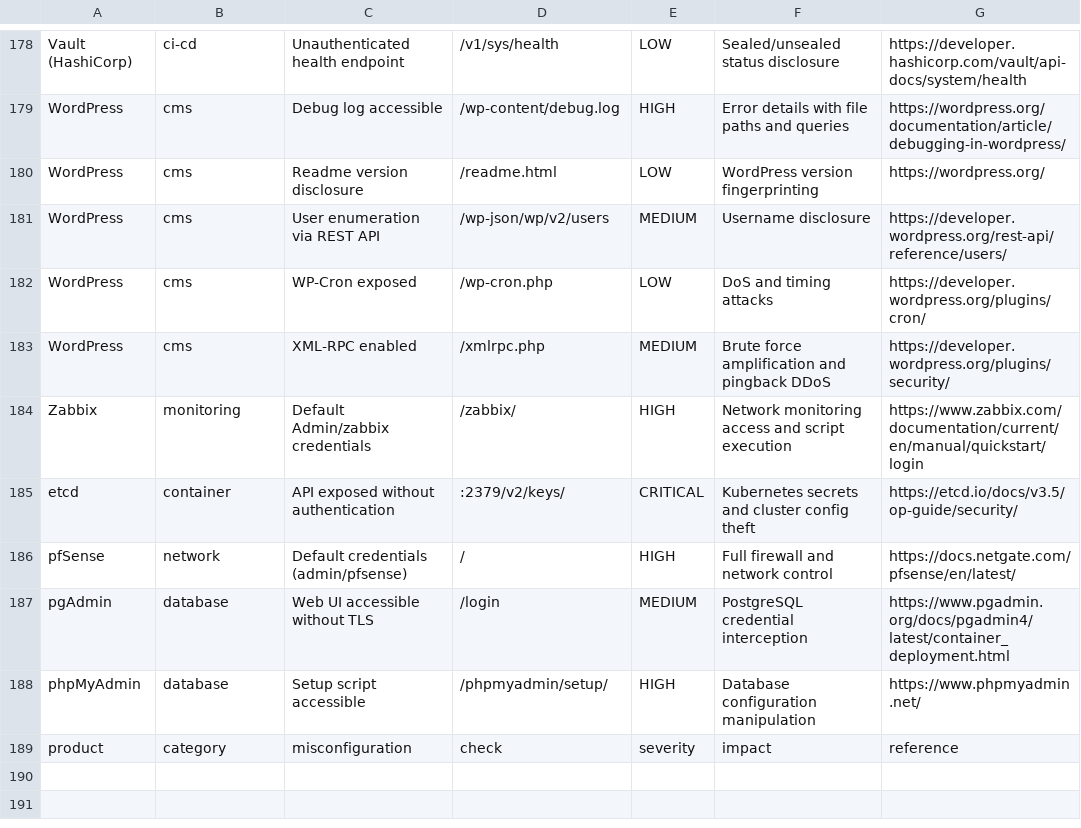
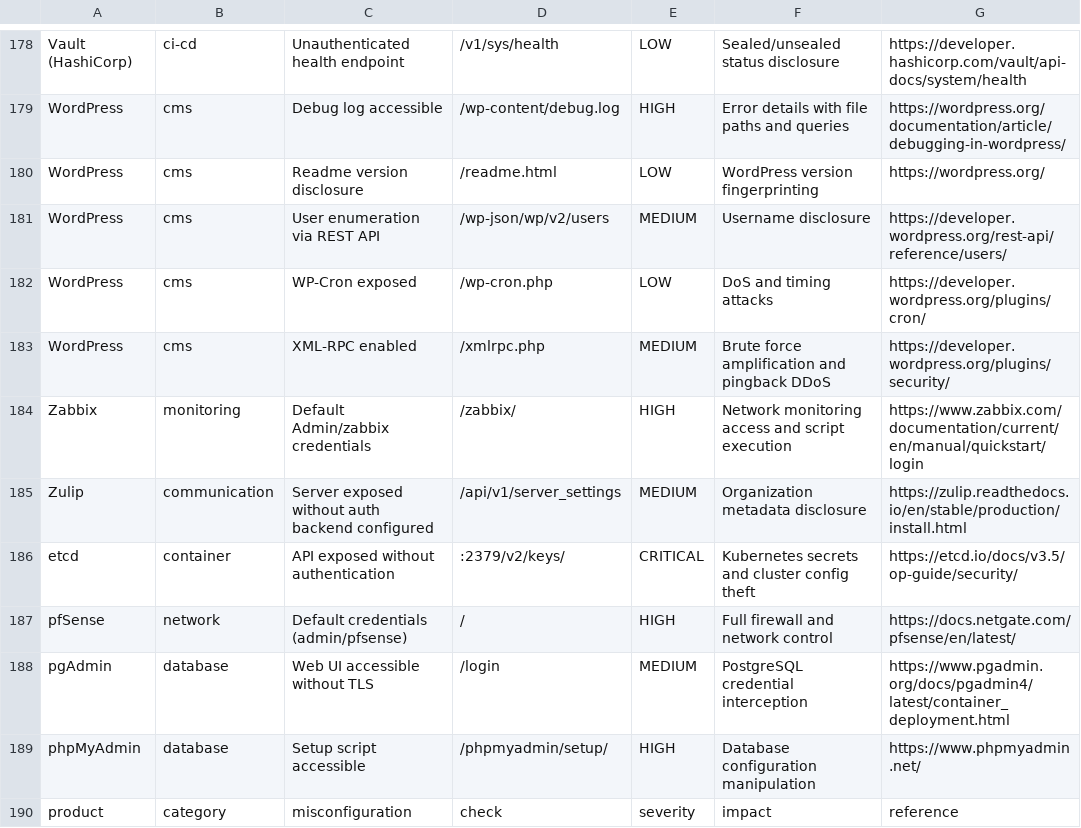
Before and after one commit to 0xBassia/SecurityMisconfigs, a CSV file: SecurityMisconfigs.csv, drawn as a sheet; only a part is shown, gaps mark what is left out; the diff names each change by its address in the sheet, - before the commit and + after, or states it on an @@ line.

Commit message:
Add Zulip misconfiguration entry
Zulip: Server exposed without auth backend configured

Co-Authored-By: Mohamed Bassia <mohamed.bassia1@gmail.com>

```diff
--- a/SecurityMisconfigs.csv
+++ b/SecurityMisconfigs.csv
+row 185: Zulip | communication | Server exposed without auth backend configured | /api/v1/server_settings | MEDIUM | Organization metadata disclosure | https://zulip.readthedocs.io/en/stable/production/install.html
```
